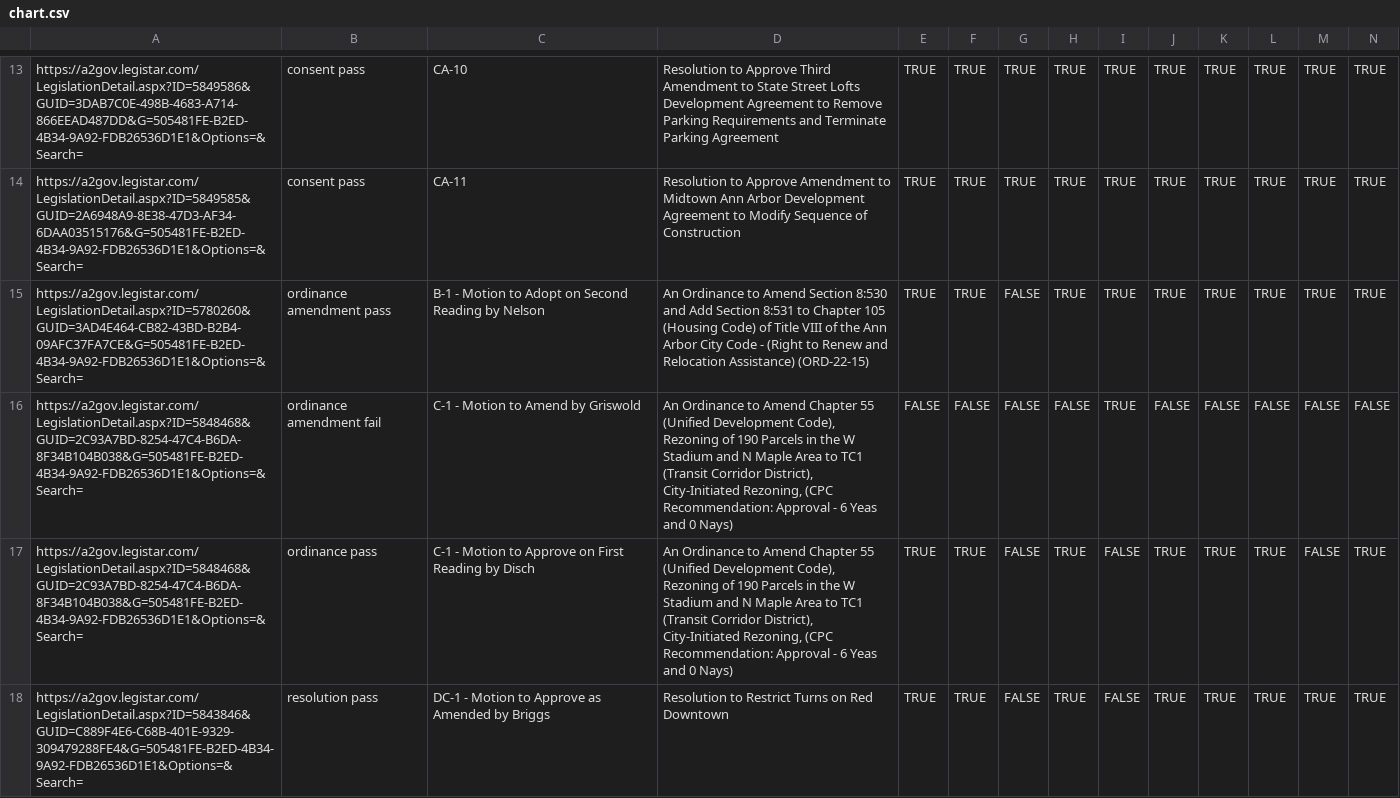
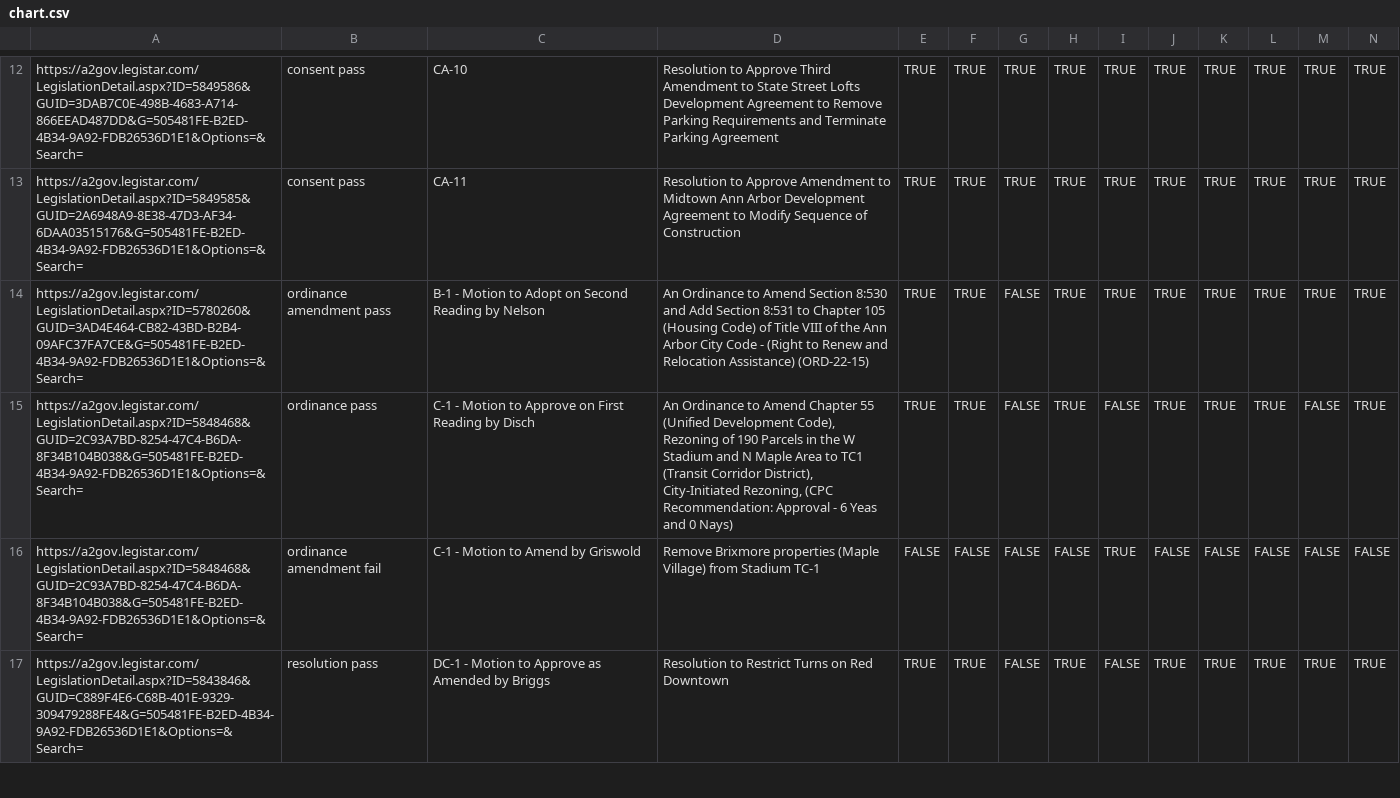
Before and after one commit to a2council/a2council.vote, a CSV file: content/post/council-meeting-2022-10-03/chart.csv, drawn as a sheet; only a part is shown, gaps mark what is left out; removed rows and columns are numbered as before the commit, all else as after; rows hold the shown columns only; the diff covers the shown part only; the diff names each change by its address in the sheet, - before the commit and + after, or states it on an @@ line.

Commit message:
fix minor issues with chart, sans DC-7

```diff
--- a/content/post/council-meeting-2022-10-03/chart.csv
+++ b/content/post/council-meeting-2022-10-03/chart.csv
-row 16: https://a2gov.legistar.com/LegislationDetail.aspx?ID=5848468&GUID=2C93A7BD-8254-47C4-B6DA-8F34B104B038&G=505481FE-B2ED-4B34-9A92-FDB26536D1E1&Options=&Search= | ordinance amendment fail | C-1 - Motion to Amend by Griswold | An Ordinance to Amend Chapter 55 (Unified Development Code), Rezoning of 190 Parcels in the W Stadium and N Maple Area to TC1 (Transit Corridor District), City-Initiated Rezoning, (CPC Recommendation: Approval - 6 Yeas and 0 Nays) | FALSE | FALSE | FALSE | FALSE | TRUE | FALSE | FALSE | FALSE | FALSE | FALSE
+row 16: https://a2gov.legistar.com/LegislationDetail.aspx?ID=5848468&GUID=2C93A7BD-8254-47C4-B6DA-8F34B104B038&G=505481FE-B2ED-4B34-9A92-FDB26536D1E1&Options=&Search= | ordinance amendment fail | C-1 - Motion to Amend by Griswold | Remove Brixmore properties (Maple Village) from Stadium TC-1 | FALSE | FALSE | FALSE | FALSE | TRUE | FALSE | FALSE | FALSE | FALSE | FALSE
```
Also changed, not shown: 1 removed row and 3 edited cells elsewhere in this file.
